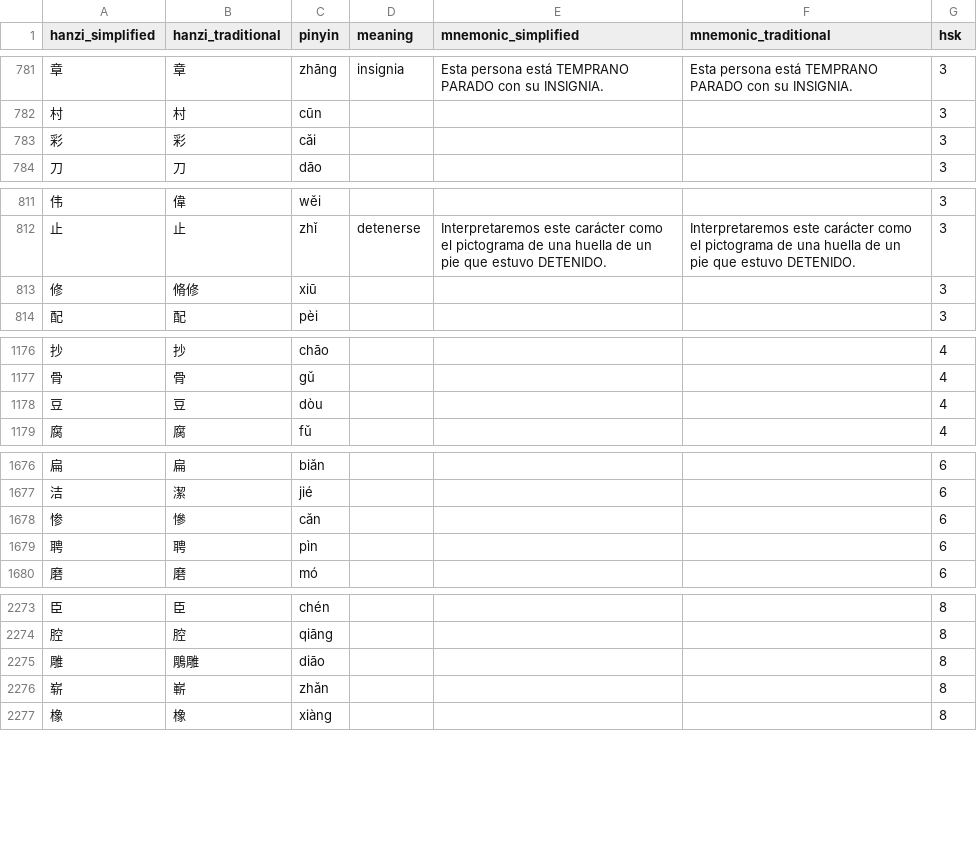
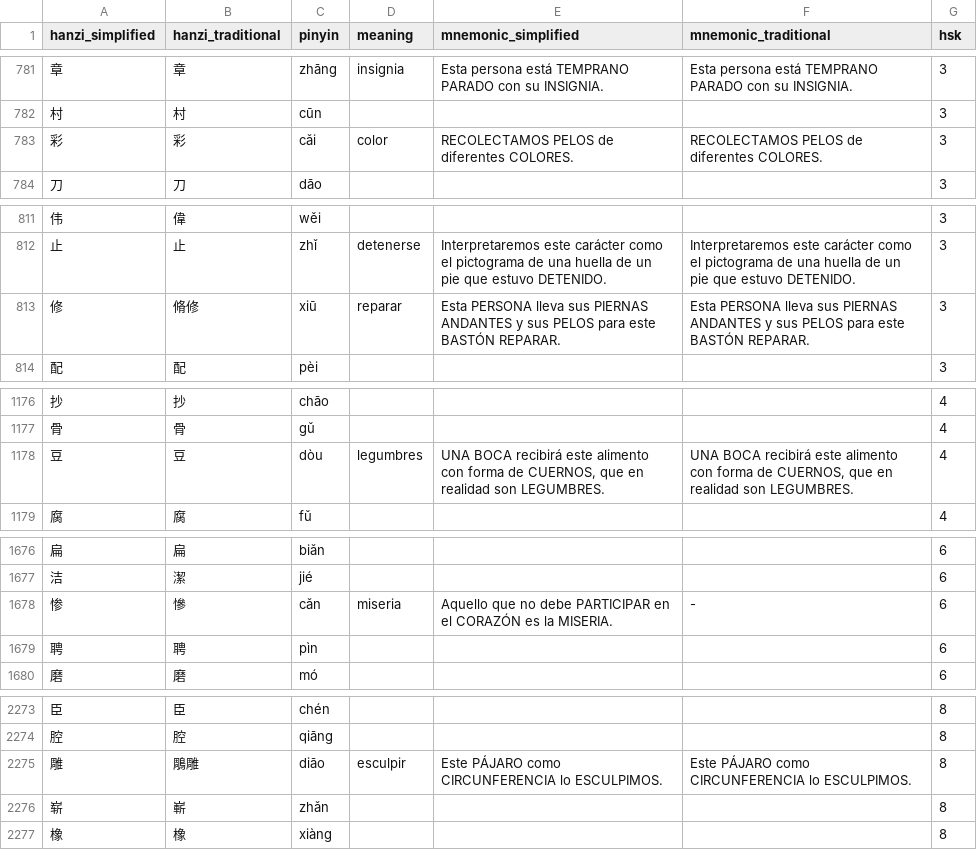
Before and after one commit to dabi886/hanzi-para-no-olvidar, a CSV file: hanzi_para_no_olvidar.csv, drawn as a sheet; only a part is shown, gaps mark what is left out; the diff covers the shown part only.

```diff
--- a/hanzi_para_no_olvidar.csv
+++ b/hanzi_para_no_olvidar.csv
@@ -782,3 +782,3 @@ hanzi_simplified,hanzi_traditional,pinyin,meaning,mnemonic_simplified,mnemonic_t
 村,村,cūn,,,,3
-彩,彩,cǎi,,,,3
+彩,彩,cǎi,color,RECOLECTAMOS PELOS de diferentes COLORES.,RECOLECTAMOS PELOS de diferentes COLORES.,3
 刀,刀,dāo,,,,3
@@ -812,3 +812,3 @@ hanzi_simplified,hanzi_traditional,pinyin,meaning,mnemonic_simplified,mnemonic_t
 止,止,zhǐ,detenerse,Interpretaremos este carácter como el pictograma de una huella de un pie que estuvo DETENIDO.,Interpretaremos este carácter como el pictograma de una huella de un pie que estuvo DETENIDO.,3
-修,脩修,xiū,,,,3
+修,脩修,xiū,reparar,Esta PERSONA lleva sus PIERNAS ANDANTES y sus PELOS para este BASTÓN REPARAR.,Esta PERSONA lleva sus PIERNAS ANDANTES y sus PELOS para este BASTÓN REPARAR.,3
 配,配,pèi,,,,3
@@ -1177,3 +1177,3 @@ hanzi_simplified,hanzi_traditional,pinyin,meaning,mnemonic_simplified,mnemonic_t
 骨,骨,gǔ,,,,4
-豆,豆,dòu,,,,4
+豆,豆,dòu,legumbres,"UNA BOCA recibirá este alimento con forma de CUERNOS, que en realidad son LEGUMBRES.","UNA BOCA recibirá este alimento con forma de CUERNOS, que en realidad son LEGUMBRES.",4
 腐,腐,fǔ,,,,4
@@ -1677,3 +1677,3 @@ hanzi_simplified,hanzi_traditional,pinyin,meaning,mnemonic_simplified,mnemonic_t
 洁,潔,jié,,,,6
-惨,慘,cǎn,,,,6
+惨,慘,cǎn,miseria,Aquello que no debe PARTICIPAR en el CORAZÓN es la MISERIA.,-,6
 聘,聘,pìn,,,,6
@@ -2274,3 +2274,3 @@ hanzi_simplified,hanzi_traditional,pinyin,meaning,mnemonic_simplified,mnemonic_t
 腔,腔,qiāng,,,,8
-雕,鵰雕,diāo,,,,8
+雕,鵰雕,diāo,esculpir,Este PÁJARO como CIRCUNFERENCIA lo ESCULPIMOS.,Este PÁJARO como CIRCUNFERENCIA lo ESCULPIMOS.,8
 崭,嶄,zhǎn,,,,8
```
Also changed, not shown: 3 added rows and 23 edited cells elsewhere in this file.
